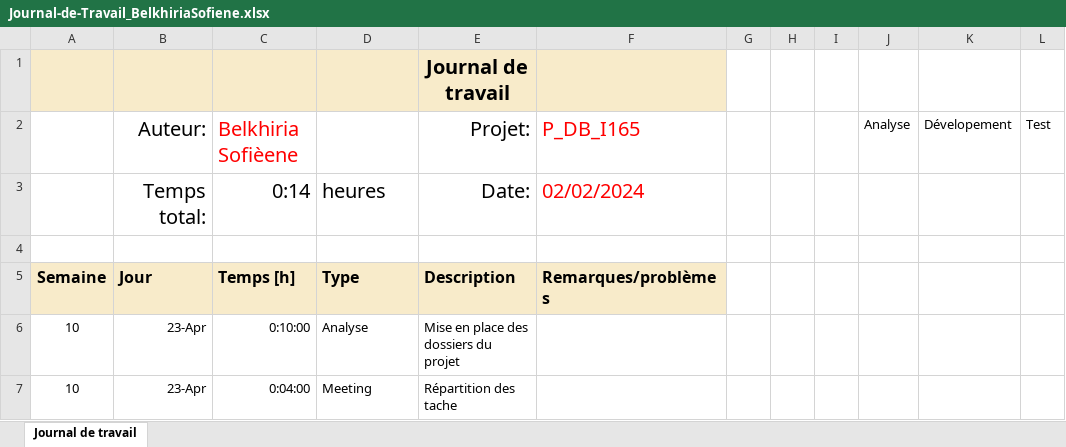
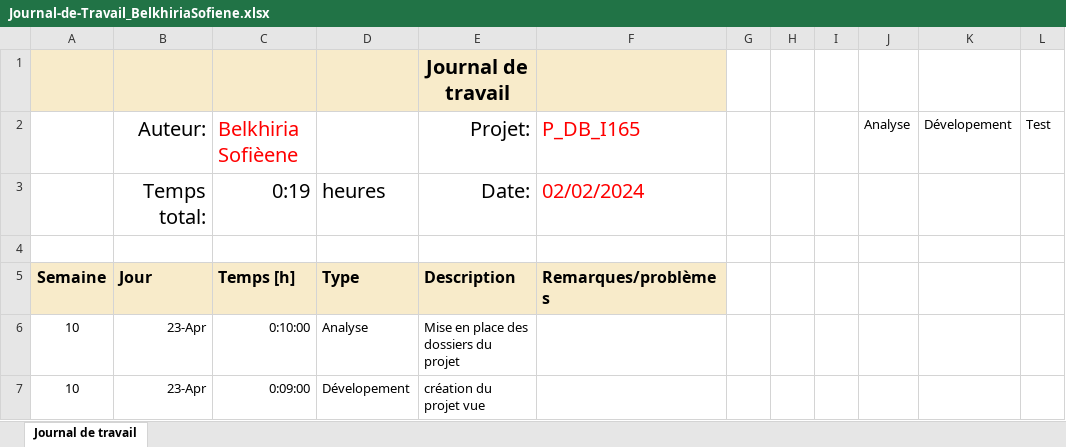
Before and after one commit to LucasLordon/P_WEB295, an Excel workbook: FrontEnd/Sofiene/doc/Journal-de-Travail_BelkhiriaSofiene.xlsx, sheet Journal de travail, drawn as a sheet; only a part is shown; values as stored, in another font and other column widths than the file's, no borders; conditional formats and table styles not drawn; the diff names each change by its address in the sheet, - before the commit and + after, or states it on an @@ line.

Commit message:
création du projet vue

```diff
--- a/FrontEnd/Sofiene/doc/Journal-de-Travail_BelkhiriaSofiene.xlsx (sheet Journal de travail)
+++ b/FrontEnd/Sofiene/doc/Journal-de-Travail_BelkhiriaSofiene.xlsx (sheet Journal de travail)
-C3: 0:14
+C3: 0:19
-C7: 0:04:00
+C7: 0:09:00
-D7: Meeting
+D7: Dévelopement
-E7: Répartition des tache
+E7: création du projet vue
```
Also changed, not shown: 28 other files.
